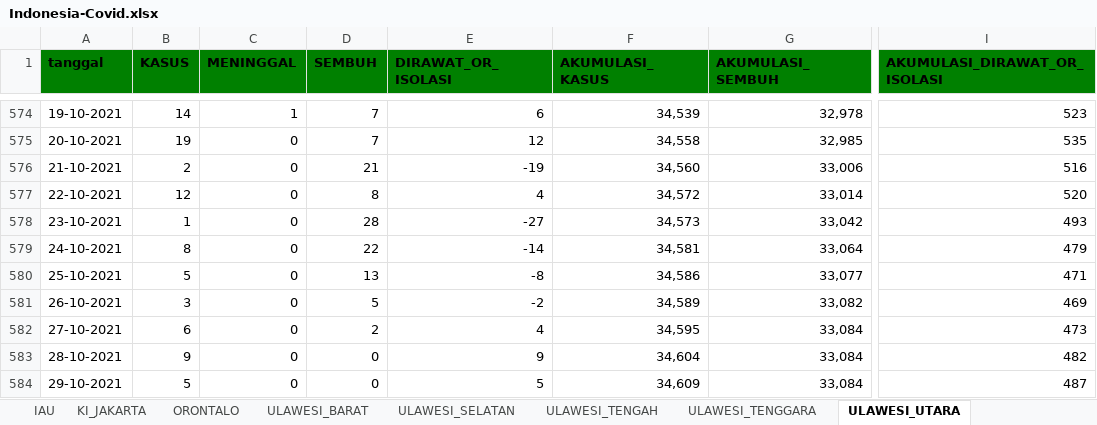
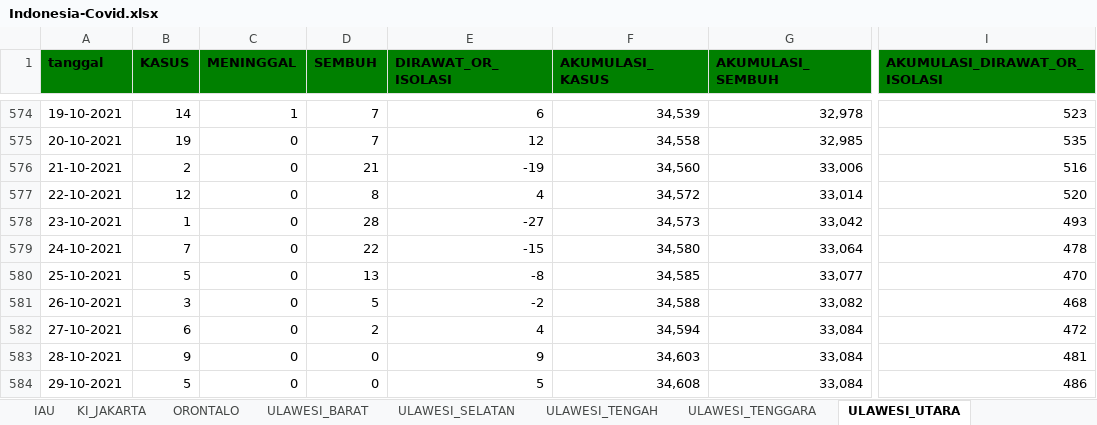
Before and after one commit to jasoneliann/bangkitindonesiaku-covid19, an Excel workbook: Indonesia-Covid.xlsx, sheet ULAWESI_UTARA, drawn as a sheet; only a part is shown, gaps mark what is left out; values as stored, in another font and other column widths than the file's, no borders; the diff names each change by its address in the sheet, - before the commit and + after, or states it on an @@ line.

```diff
--- a/Indonesia-Covid.xlsx (sheet ULAWESI_UTARA)
+++ b/Indonesia-Covid.xlsx (sheet ULAWESI_UTARA)
-B579 (KASUS): 8
+B579 (KASUS): 7
-E579 (DIRAWAT_OR_ISOLASI): -14
+E579 (DIRAWAT_OR_ISOLASI): -15
-F579 (AKUMULASI_KASUS): 34,581
+F579 (AKUMULASI_KASUS): 34,580
-I579 (AKUMULASI_DIRAWAT_OR_ISOLASI): 479
+I579 (AKUMULASI_DIRAWAT_OR_ISOLASI): 478
-F580 (AKUMULASI_KASUS): 34,586
+F580 (AKUMULASI_KASUS): 34,585
-I580 (AKUMULASI_DIRAWAT_OR_ISOLASI): 471
+I580 (AKUMULASI_DIRAWAT_OR_ISOLASI): 470
-F581 (AKUMULASI_KASUS): 34,589
+F581 (AKUMULASI_KASUS): 34,588
-I581 (AKUMULASI_DIRAWAT_OR_ISOLASI): 469
+I581 (AKUMULASI_DIRAWAT_OR_ISOLASI): 468
-F582 (AKUMULASI_KASUS): 34,595
+F582 (AKUMULASI_KASUS): 34,594
-I582 (AKUMULASI_DIRAWAT_OR_ISOLASI): 473
+I582 (AKUMULASI_DIRAWAT_OR_ISOLASI): 472
-F583 (AKUMULASI_KASUS): 34,604
+F583 (AKUMULASI_KASUS): 34,603
-I583 (AKUMULASI_DIRAWAT_OR_ISOLASI): 482
+I583 (AKUMULASI_DIRAWAT_OR_ISOLASI): 481
-F584 (AKUMULASI_KASUS): 34,609
+F584 (AKUMULASI_KASUS): 34,608
-I584 (AKUMULASI_DIRAWAT_OR_ISOLASI): 487
+I584 (AKUMULASI_DIRAWAT_OR_ISOLASI): 486
```
Also changed, not shown: sheet ULAWESI_SELATAN, sheet AWA_BARAT, sheet UMATERA_UTARA, sheet ANTEN, 5 other files.
